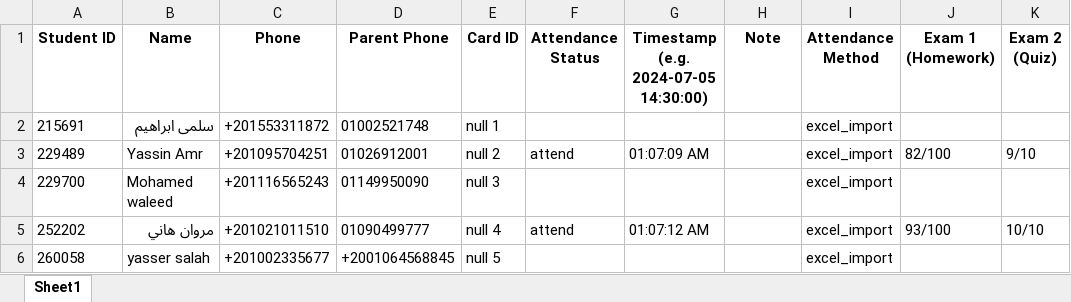
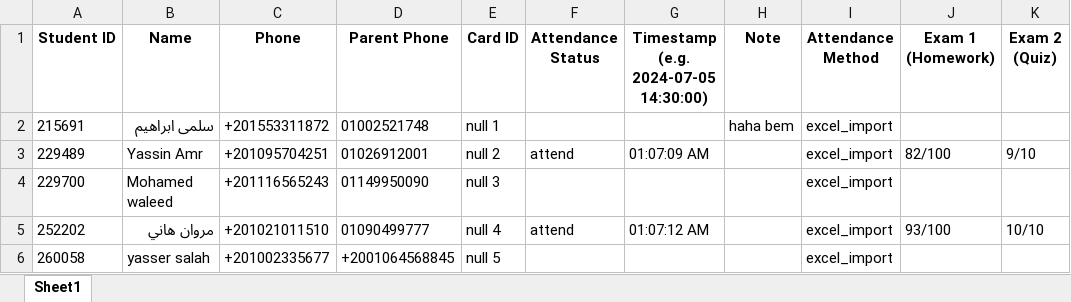
Before and after one commit to aboayman-oss/raw, an Excel workbook: Sessions/2nd Ferdous session 879.xlsx, sheet Sheet1, drawn as a sheet; only a part is shown; values as stored, in another font and other column widths than the file's, no borders; the diff names each change by its address in the sheet, - before the commit and + after, or states it on an @@ line.

Commit message:
feat: implement confirmation dialog for user actions and enhance notes saving functionality in FocusViewWindow

```diff
--- a/Sessions/2nd Ferdous session 879.xlsx (sheet Sheet1)
+++ b/Sessions/2nd Ferdous session 879.xlsx (sheet Sheet1)
-H2 (Note): (empty)
+H2 (Note): haha bem
```
Also changed, not shown: Sessions/3rd October session 1.xlsx, 5 other files.
